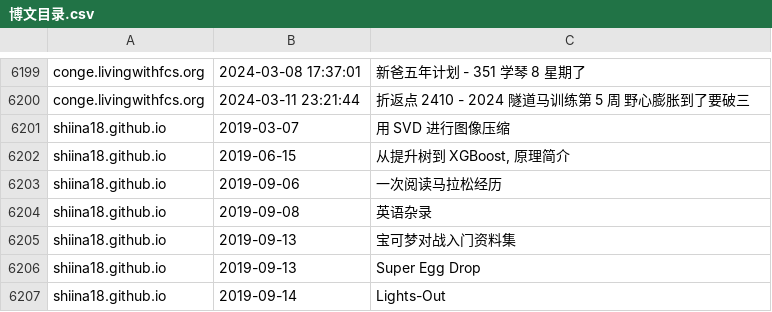
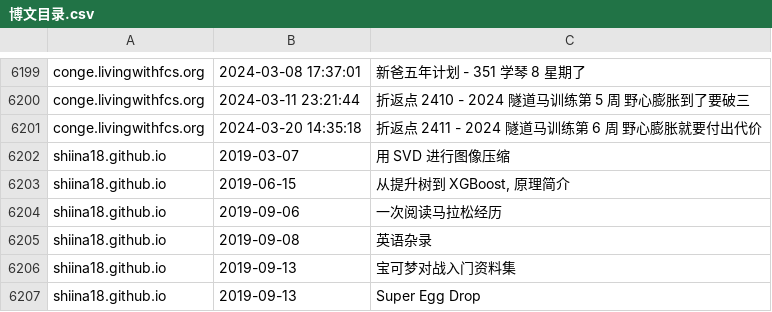
Before and after one commit to nobodxbodon/collection-of-chinese-blogs, a CSV file: 原型/博文目录.csv, drawn as a sheet; only a part is shown, gaps mark what is left out; the shorter side is filled out with more unchanged rows; the diff names each change by its address in the sheet, - before the commit and + after, or states it on an @@ line.

```diff
--- a/原型/博文目录.csv
+++ b/原型/博文目录.csv
+row 6201: conge.livingwithfcs.org | 2024-03-20 14:35:18 | 折返点 2411 - 2024 隧道马训练第 6 周 野心膨胀就要付出代价
```
Also changed, not shown: 原型/统计数据.csv, 2 other files.
